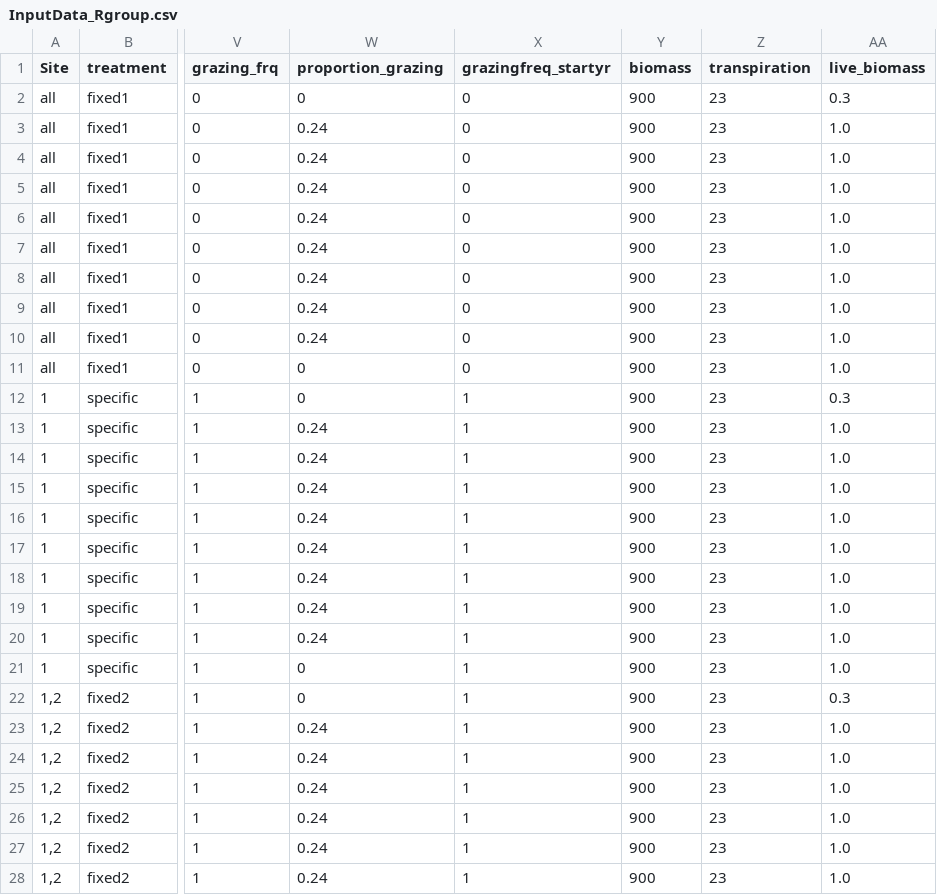
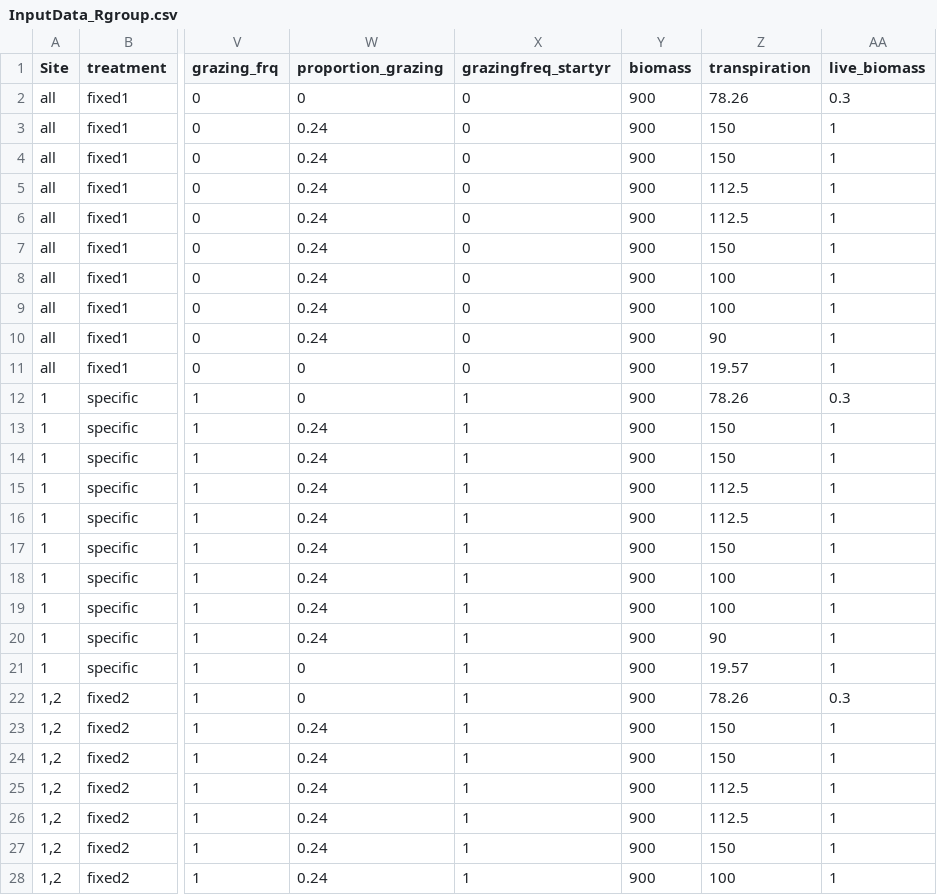
Before and after one commit to MartinHoldrege/rSFSTEP2, a CSV file: inputs/InputData_Rgroup.csv, drawn as a sheet; only a part is shown, gaps mark what is left out; the diff covers the shown part only; the diff names each change by its address in the sheet, - before the commit and + after, or states it on an @@ line.

Commit message:
Update default bvt values, issue #254

```diff
--- a/inputs/InputData_Rgroup.csv
+++ b/inputs/InputData_Rgroup.csv
-Z2 (transpiration): 23
+Z2 (transpiration): 78.26
-Z3:Z4 (transpiration): 23
+Z3:Z4 (transpiration): 150
-AA3:AA11 (live_biomass): 1.0
+AA3:AA11 (live_biomass): 1
-Z5:Z6 (transpiration): 23
+Z5:Z6 (transpiration): 112.5
-Z7 (transpiration): 23
+Z7 (transpiration): 150
-Z8:Z9 (transpiration): 23
+Z8:Z9 (transpiration): 100
-Z10 (transpiration): 23
+Z10 (transpiration): 90
-Z11 (transpiration): 23
+Z11 (transpiration): 19.57
-Z12 (transpiration): 23
+Z12 (transpiration): 78.26
-Z13:Z14 (transpiration): 23
+Z13:Z14 (transpiration): 150
-AA13:AA21 (live_biomass): 1.0
+AA13:AA21 (live_biomass): 1
-Z15:Z16 (transpiration): 23
+Z15:Z16 (transpiration): 112.5
-Z17 (transpiration): 23
+Z17 (transpiration): 150
-Z18:Z19 (transpiration): 23
+Z18:Z19 (transpiration): 100
-Z20 (transpiration): 23
+Z20 (transpiration): 90
-Z21 (transpiration): 23
+Z21 (transpiration): 19.57
-Z22 (transpiration): 23
+Z22 (transpiration): 78.26
-Z23:Z24 (transpiration): 23
+Z23:Z24 (transpiration): 150
-AA23:AA28 (live_biomass): 1.0
+AA23:AA28 (live_biomass): 1
-Z25:Z26 (transpiration): 23
+Z25:Z26 (transpiration): 112.5
-Z27 (transpiration): 23
+Z27 (transpiration): 150
-Z28 (transpiration): 23
+Z28 (transpiration): 100
```
Also changed, not shown: 6 edited cells elsewhere in this file.
